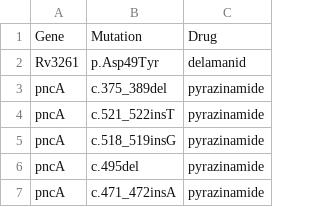
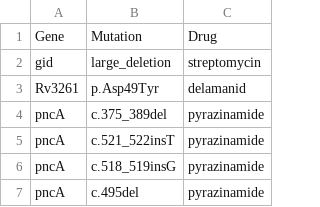
Before and after one commit to jodyphelan/tbdb, a CSV file: tbdb.csv, drawn as a sheet; only a part is shown; the shorter side is filled out with more unchanged rows; the diff names each change by its address in the sheet, - before the commit and + after, or states it on an @@ line.

Commit message:
add large deletion

```diff
--- a/tbdb.csv
+++ b/tbdb.csv
+row 2: gid | large_deletion | streptomycin
```
Also changed, not shown: 1 other file.
